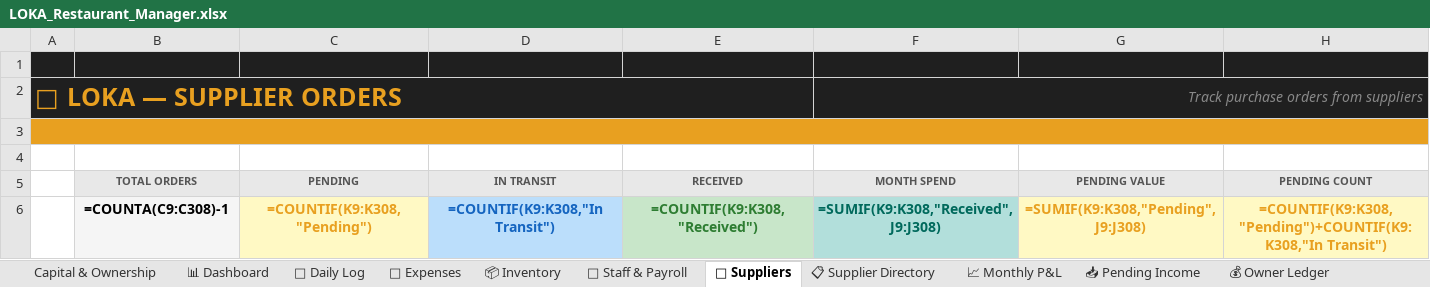
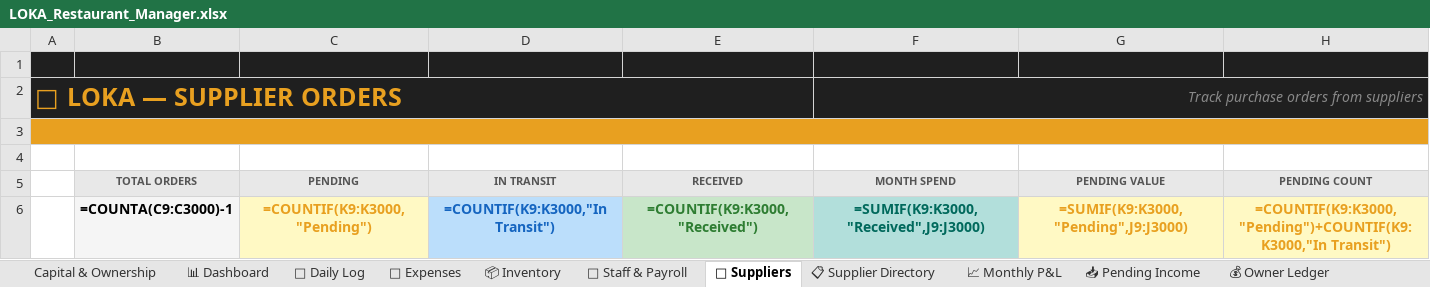
Before and after one commit to mirchimexico-coder/LOKA, an Excel workbook: LOKA_Restaurant_Manager.xlsx, sheet 🚚 Suppliers, drawn as a sheet; values as stored, in another font and other column widths than the file's, no borders; formulas without a stored value are shown as written; conditional formats not drawn; the diff names each change by its address in the sheet, - before the commit and + after, or states it on an @@ line.

```diff
--- a/LOKA_Restaurant_Manager.xlsx (sheet 🚚 Suppliers)
+++ b/LOKA_Restaurant_Manager.xlsx (sheet 🚚 Suppliers)
-B6 (TOTAL ORDERS): =COUNTA(C9:C308)-1
+B6 (TOTAL ORDERS): =COUNTA(C9:C3000)-1
-C6 (PENDING): =COUNTIF(K9:K308,"Pending")
+C6 (PENDING): =COUNTIF(K9:K3000,"Pending")
-D6 (IN TRANSIT): =COUNTIF(K9:K308,"In Transit")
+D6 (IN TRANSIT): =COUNTIF(K9:K3000,"In Transit")
-E6 (RECEIVED): =COUNTIF(K9:K308,"Received")
+E6 (RECEIVED): =COUNTIF(K9:K3000,"Received")
-F6 (MONTH SPEND): =SUMIF(K9:K308,"Received",J9:J308)
+F6 (MONTH SPEND): =SUMIF(K9:K3000,"Received",J9:J3000)
-G6 (PENDING VALUE): =SUMIF(K9:K308,"Pending",J9:J308)
+G6 (PENDING VALUE): =SUMIF(K9:K3000,"Pending",J9:J3000)
-H6 (PENDING COUNT): =COUNTIF(K9:K308,"Pending")+COUNTIF(K9:K308,"In Transit")
+H6 (PENDING COUNT): =COUNTIF(K9:K3000,"Pending")+COUNTIF(K9:K3000,"In Transit")
```
Also changed, not shown: sheet 📅 Daily Log, sheet 📈 Monthly P&L, sheet 💸 Expenses, sheet 📦 Inventory, sheet Capital & Ownership, sheet 📊 Dashboard, 5 other files.
